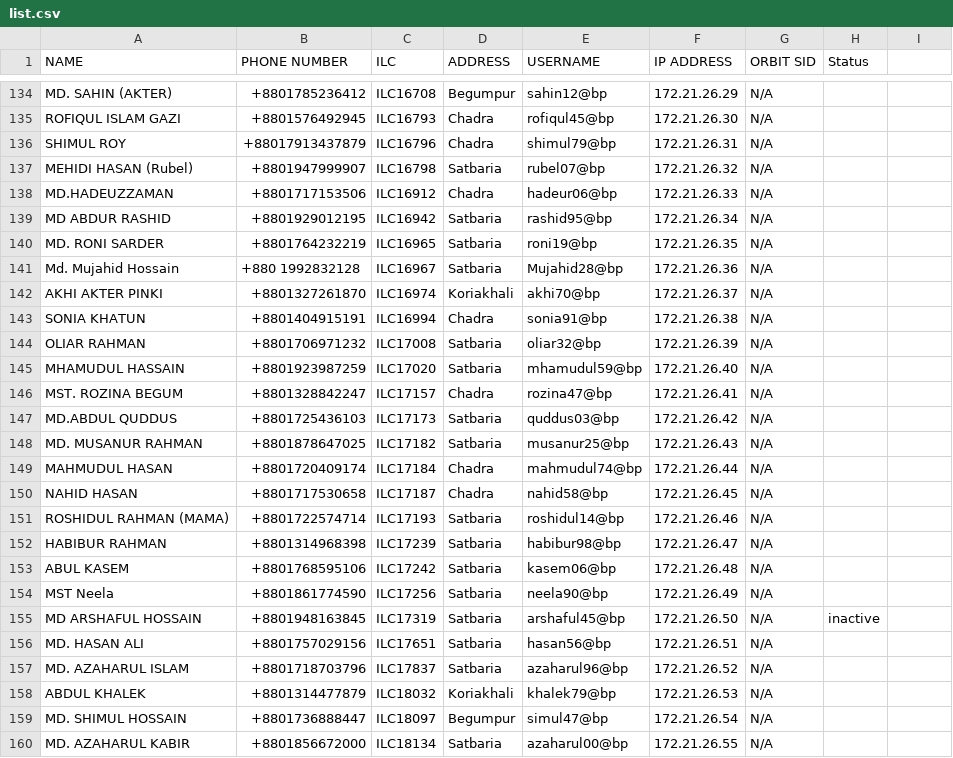
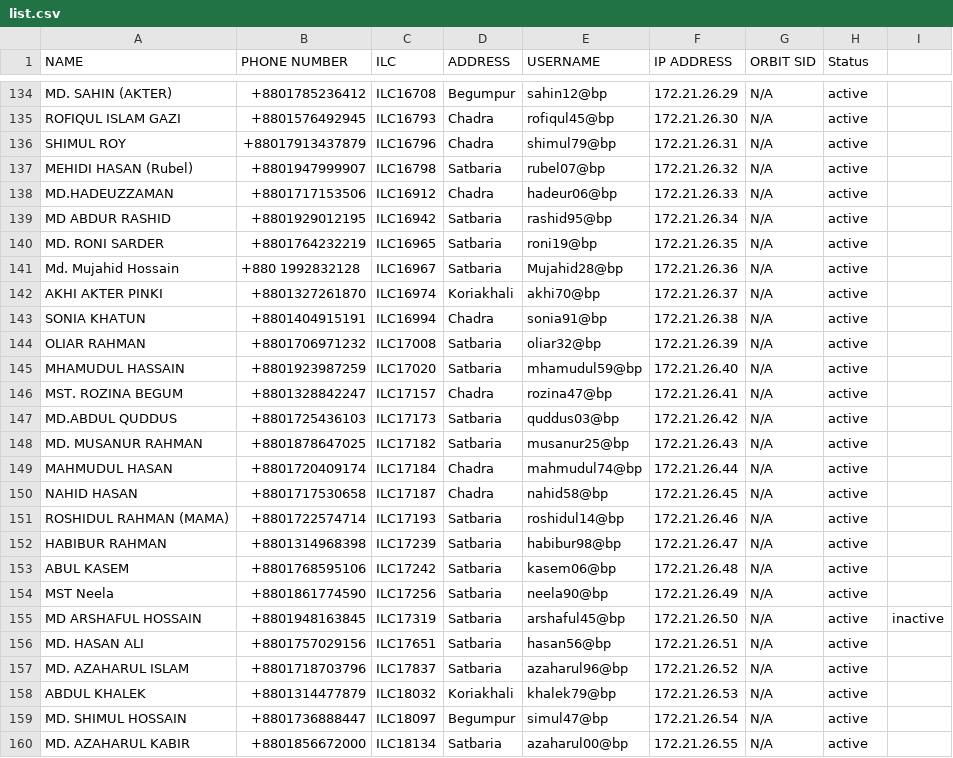
Before and after one commit to masud673/masud, a CSV file: list.csv, drawn as a sheet; only a part is shown, gaps mark what is left out; the diff covers the shown part only; the diff names each change by its address in the sheet, - before the commit and + after, or states it on an @@ line.

```diff
--- a/list.csv
+++ b/list.csv
-H134:H154 (Status): (empty)
+H134:H154 (Status): active
-H155 (Status): inactive
+H155 (Status): active
-I155: (empty)
+I155: inactive
-H156:H160 (Status): (empty)
+H156:H160 (Status): active
```
Also changed, not shown: 79 edited cells elsewhere in this file.
